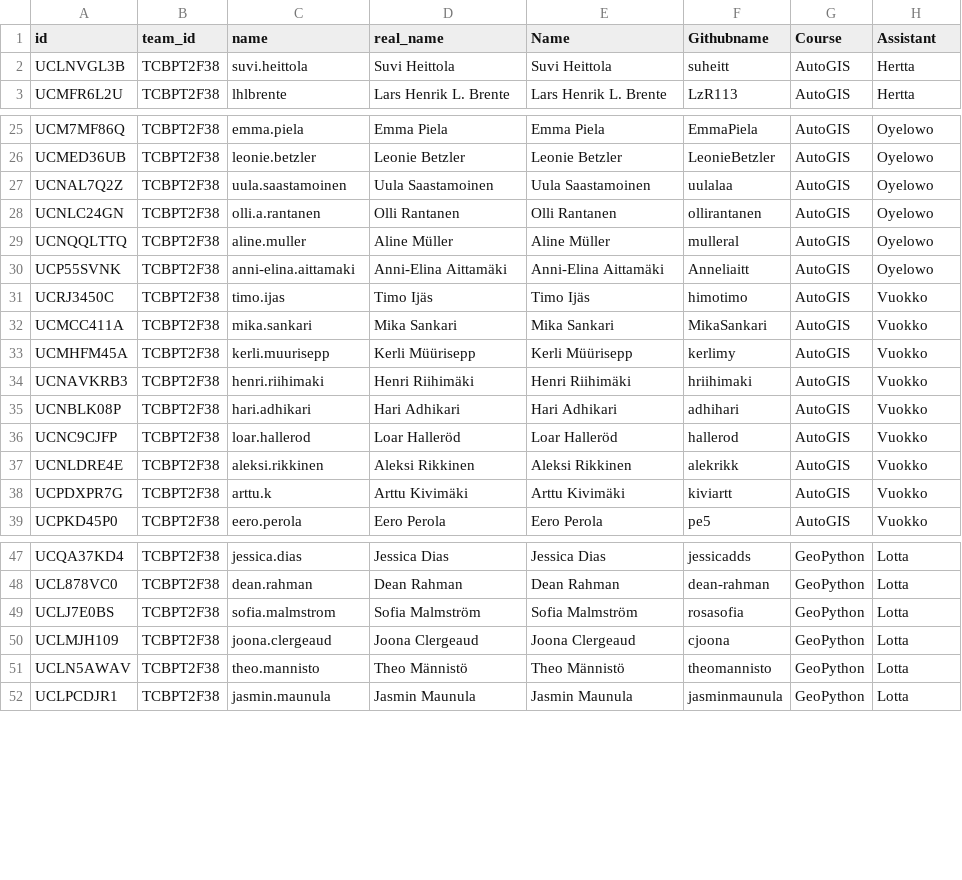
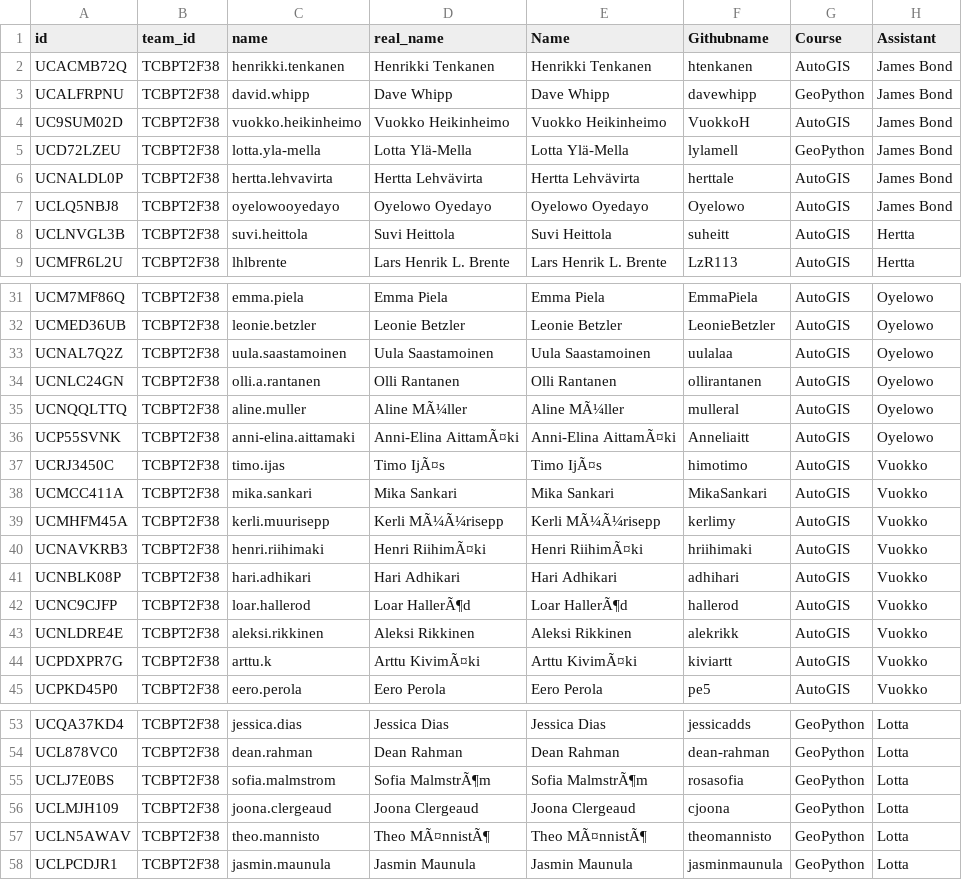
Before and after one commit to IntroQG/gradertools, a CSV file: data/Geopy_Autogis_students_with_Slack_info.csv, drawn as a sheet; only a part is shown, gaps mark what is left out; the diff covers the shown part only.

Commit message:
Update

```diff
--- a/data/Geopy_Autogis_students_with_Slack_info.csv
+++ b/data/Geopy_Autogis_students_with_Slack_info.csv
@@ -1,2 +1,8 @@
 id;team_id;name;real_name;Name;Githubname;Course;Assistant
+UCACMB72Q;TCBPT2F38;henrikki.tenkanen;Henrikki Tenkanen;Henrikki Tenkanen;htenkanen;AutoGIS;James Bond
+UCALFRPNU;TCBPT2F38;david.whipp;Dave Whipp;Dave Whipp;davewhipp;GeoPython;James Bond
+UC9SUM02D;TCBPT2F38;vuokko.heikinheimo;Vuokko Heikinheimo;Vuokko Heikinheimo;VuokkoH;AutoGIS;James Bond
+UCD72LZEU;TCBPT2F38;lotta.yla-mella;Lotta Ylä-Mella;Lotta Ylä-Mella;lylamell;GeoPython;James Bond
+UCNALDL0P;TCBPT2F38;hertta.lehvavirta;Hertta Lehvävirta;Hertta Lehvävirta;herttale;AutoGIS;James Bond
+UCLQ5NBJ8;TCBPT2F38;oyelowooyedayo;Oyelowo Oyedayo;Oyelowo Oyedayo;Oyelowo;AutoGIS;James Bond
 UCLNVGL3B;TCBPT2F38;suvi.heittola;Suvi Heittola;Suvi Heittola;suheitt;AutoGIS;Hertta
@@ -28,12 +34,12 @@ UCNAL7Q2Z;TCBPT2F38;uula.saastamoinen;Uula Saastamoinen;Uula Saastamoinen;uulala
 UCNLC24GN;TCBPT2F38;olli.a.rantanen;Olli Rantanen;Olli Rantanen;ollirantanen;AutoGIS;Oyelowo
-UCNQQLTTQ;TCBPT2F38;aline.muller;Aline Müller;Aline Müller;mulleral;AutoGIS;Oyelowo
-UCP55SVNK;TCBPT2F38;anni-elina.aittamaki;Anni-Elina Aittamäki;Anni-Elina Aittamäki;Anneliaitt;AutoGIS;Oyelowo
-UCRJ3450C;TCBPT2F38;timo.ijas;Timo Ijäs;Timo Ijäs; himotimo;AutoGIS;Vuokko
+UCNQQLTTQ;TCBPT2F38;aline.muller;Aline MÃ¼ller;Aline MÃ¼ller;mulleral;AutoGIS;Oyelowo
+UCP55SVNK;TCBPT2F38;anni-elina.aittamaki;Anni-Elina AittamÃ¤ki;Anni-Elina AittamÃ¤ki;Anneliaitt;AutoGIS;Oyelowo
+UCRJ3450C;TCBPT2F38;timo.ijas;Timo IjÃ¤s;Timo IjÃ¤s; himotimo;AutoGIS;Vuokko
 UCMCC411A;TCBPT2F38;mika.sankari;Mika Sankari;Mika Sankari;MikaSankari;AutoGIS;Vuokko
-UCMHFM45A;TCBPT2F38;kerli.muurisepp;Kerli Müürisepp;Kerli Müürisepp; kerlimy;AutoGIS;Vuokko
-UCNAVKRB3;TCBPT2F38;henri.riihimaki;Henri Riihimäki;Henri Riihimäki;hriihimaki;AutoGIS;Vuokko
+UCMHFM45A;TCBPT2F38;kerli.muurisepp;Kerli MÃ¼Ã¼risepp;Kerli MÃ¼Ã¼risepp; kerlimy;AutoGIS;Vuokko
+UCNAVKRB3;TCBPT2F38;henri.riihimaki;Henri RiihimÃ¤ki;Henri RiihimÃ¤ki;hriihimaki;AutoGIS;Vuokko
 UCNBLK08P;TCBPT2F38;hari.adhikari;Hari Adhikari;Hari Adhikari;adhihari;AutoGIS;Vuokko
-UCNC9CJFP;TCBPT2F38;loar.hallerod;Loar Halleröd;Loar Halleröd;hallerod;AutoGIS;Vuokko
+UCNC9CJFP;TCBPT2F38;loar.hallerod;Loar HallerÃ¶d;Loar HallerÃ¶d;hallerod;AutoGIS;Vuokko
 UCNLDRE4E;TCBPT2F38;aleksi.rikkinen;Aleksi Rikkinen;Aleksi Rikkinen; alekrikk;AutoGIS;Vuokko
-UCPDXPR7G;TCBPT2F38;arttu.k;Arttu Kivimäki;Arttu Kivimäki;kiviartt;AutoGIS;Vuokko
+UCPDXPR7G;TCBPT2F38;arttu.k;Arttu KivimÃ¤ki;Arttu KivimÃ¤ki;kiviartt;AutoGIS;Vuokko
 UCPKD45P0;TCBPT2F38;eero.perola;Eero Perola;Eero Perola;pe5;AutoGIS;Vuokko
@@ -48,5 +54,5 @@ UCQA37KD4;TCBPT2F38;jessica.dias;Jessica Dias;Jessica Dias;jessicadds;GeoPython;
 UCL878VC0;TCBPT2F38;dean.rahman;Dean Rahman;Dean Rahman;dean-rahman;GeoPython;Lotta
-UCLJ7E0BS;TCBPT2F38;sofia.malmstrom;Sofia Malmström;Sofia Malmström;rosasofia;GeoPython;Lotta
+UCLJ7E0BS;TCBPT2F38;sofia.malmstrom;Sofia MalmstrÃ¶m;Sofia MalmstrÃ¶m;rosasofia;GeoPython;Lotta
 UCLMJH109;TCBPT2F38;joona.clergeaud;Joona Clergeaud;Joona Clergeaud;cjoona;GeoPython;Lotta
-UCLN5AWAV;TCBPT2F38;theo.mannisto;Theo Männistö;Theo Männistö;theomannisto;GeoPython;Lotta
+UCLN5AWAV;TCBPT2F38;theo.mannisto;Theo MÃ¤nnistÃ¶;Theo MÃ¤nnistÃ¶;theomannisto;GeoPython;Lotta
 UCLPCDJR1;TCBPT2F38;jasmin.maunula;Jasmin Maunula;Jasmin Maunula;jasminmaunula;GeoPython;Lotta
```
Also changed, not shown: 12 edited cells elsewhere in this file.
